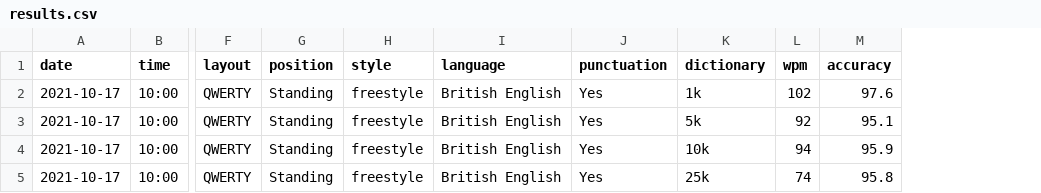
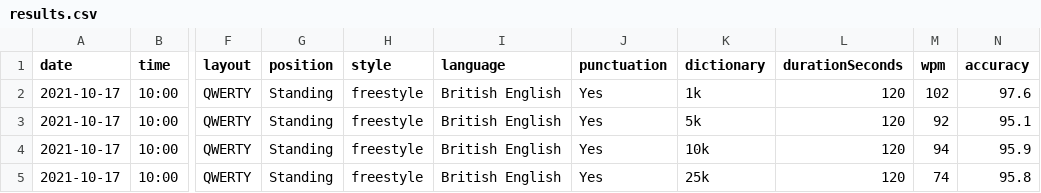
Before and after one commit to taddison/my-data, a CSV file: typing/results.csv, drawn as a sheet; only a part is shown, gaps mark what is left out; the diff names each change by its address in the sheet, - before the commit and + after, or states it on an @@ line.

Commit message:
add duration

```diff
--- a/typing/results.csv
+++ b/typing/results.csv
+column L (durationSeconds), rows 2-5: all 120
```
